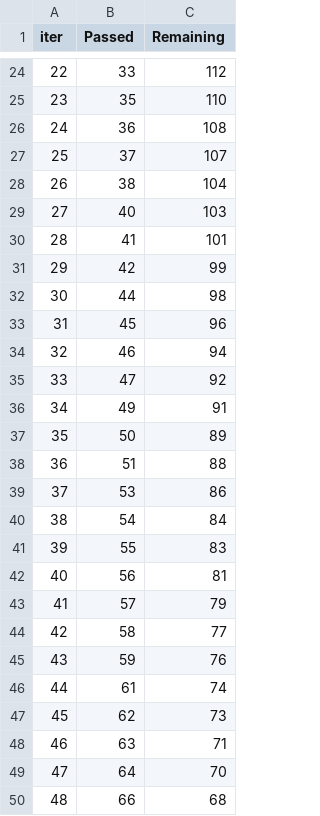
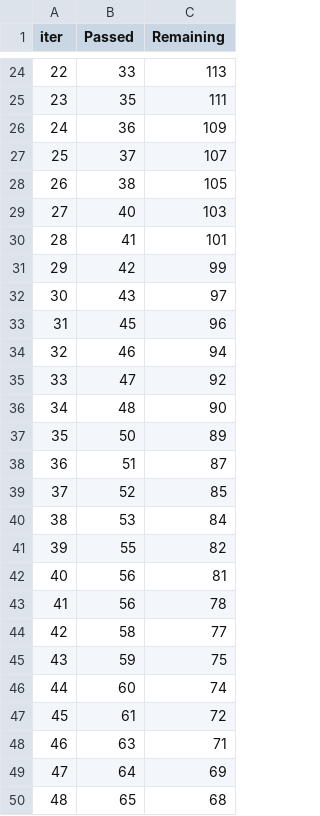
Before and after one commit to Rajvarsh/mlproject, a TSV file: catboost_info/time_left.tsv, drawn as a sheet; only a part is shown, gaps mark what is left out; the diff covers the shown part only.

```diff
--- a/catboost_info/time_left.tsv
+++ b/catboost_info/time_left.tsv
@@ -24,6 +24,6 @@ iter	Passed	Remaining
-22	33	112
-23	35	110
-24	36	108
+22	33	113
+23	35	111
+24	36	109
 25	37	107
-26	38	104
+26	38	105
 27	40	103
@@ -31,3 +31,3 @@ iter	Passed	Remaining
 29	42	99
-30	44	98
+30	43	97
 31	45	96
@@ -35,16 +35,16 @@ iter	Passed	Remaining
 33	47	92
-34	49	91
+34	48	90
 35	50	89
-36	51	88
-37	53	86
-38	54	84
-39	55	83
+36	51	87
+37	52	85
+38	53	84
+39	55	82
 40	56	81
-41	57	79
+41	56	78
 42	58	77
-43	59	76
-44	61	74
-45	62	73
+43	59	75
+44	60	74
+45	61	72
 46	63	71
-47	64	70
-48	66	68
+47	64	69
+48	65	68
```
Also changed, not shown: 85 edited cells elsewhere in this file, 12 other files.
